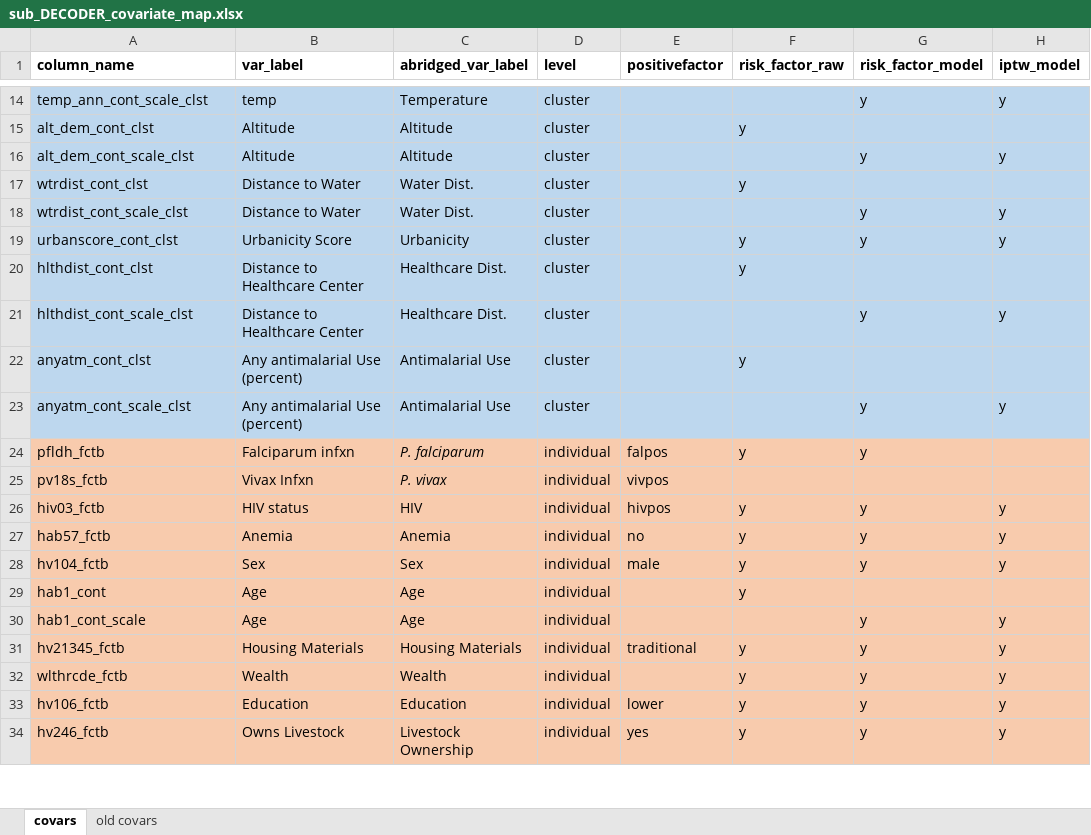
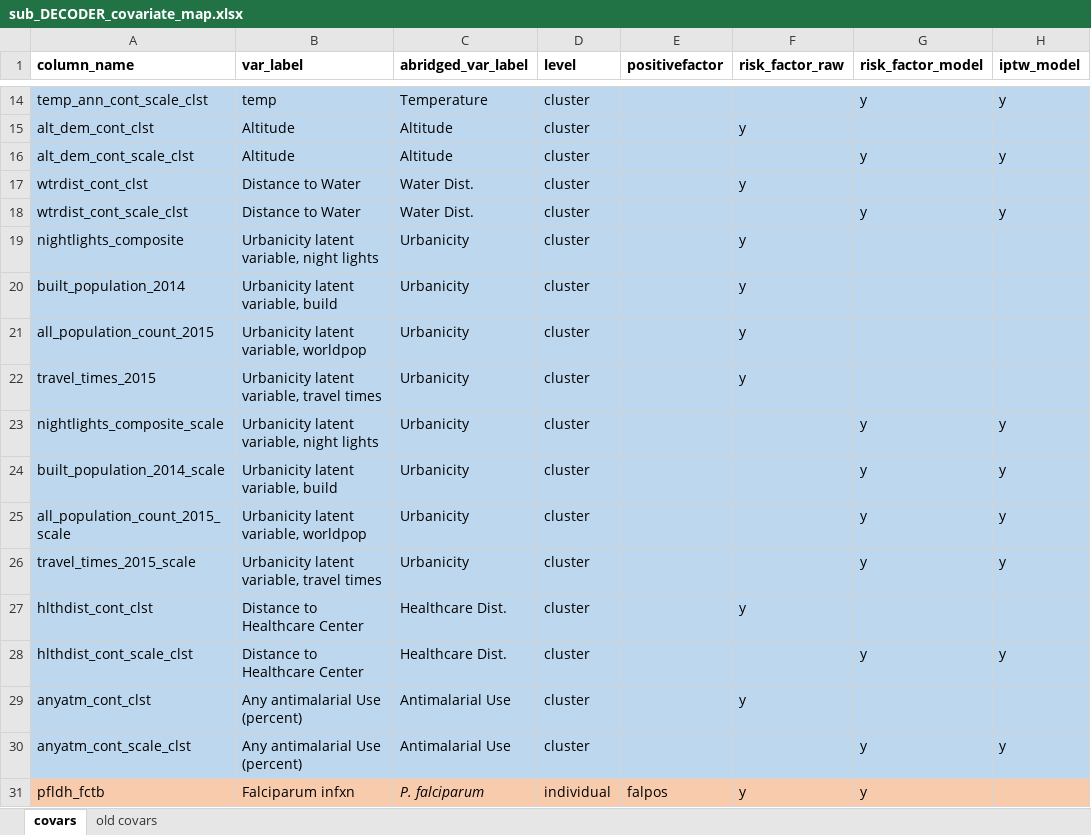
Before and after one commit to nickbrazeau/VivID_Epi, an Excel workbook: model_datamaps/sub_DECODER_covariate_map.xlsx, sheet covars, drawn as a sheet; only a part is shown, gaps mark what is left out; the shorter side is filled out with more unchanged rows; values as stored, in another font and other column widths than the file's, no borders; table styles not drawn; addresses are those after the commit; the diff names each change by its address in the sheet, - before the commit and + after, or states it on an @@ line.

Commit message:
URBANICITY OVERHAUL
based on some initial reports of the weights, we are doing a very poor job of predicting things that should be associated with urbanicity for specific clusters (namely: 125,47,320,97,226,39,509, 476, 467, 537, 497). Given that PCA is dimension reduction, even though it was accounting for ~80% of the var for our four explanatory covar, it appears that 20% was more important than I thought. As a result, am going to include all four covars as latent variables for urbanicity. Althoguh they are collinear, the L1 regularization of glmnet and RF and other covar shrinkage of the various ML algorithm should allow that to not be too much of an issue (particularly because we are concerned about a predictive prob and not a beta where the collinearity would cause beta to be misspec). This should help to resolve some of the underfitting

```diff
--- a/model_datamaps/sub_DECODER_covariate_map.xlsx (sheet covars)
+++ b/model_datamaps/sub_DECODER_covariate_map.xlsx (sheet covars)
+row 19: nightlights_composite | Urbanicity latent variable, night lights | Urbanicity | cluster |  | y
+row 20: built_population_2014 | Urbanicity latent variable, build | Urbanicity | cluster |  | y
+row 21: all_population_count_2015 | Urbanicity latent variable, worldpop | Urbanicity | cluster |  | y
+row 22: travel_times_2015 | Urbanicity latent variable, travel times | Urbanicity | cluster |  | y
+row 23: nightlights_composite_scale | Urbanicity latent variable, night lights | Urbanicity | cluster |  |  | y | y
-A24 (column_name): urbanscore_cont_clst
+A24 (column_name): built_population_2014_scale
-B24 (var_label): Urbanicity Score
+B24 (var_label): Urbanicity latent variable, build
-F24 (risk_factor_raw): y
+F24 (risk_factor_raw): (empty)
+row 25: all_population_count_2015_scale | Urbanicity latent variable, worldpop | Urbanicity | cluster |  |  | y | y
+row 26: travel_times_2015_scale | Urbanicity latent variable, travel times | Urbanicity | cluster |  |  | y | y
```
Also changed, not shown: 2 other files.
